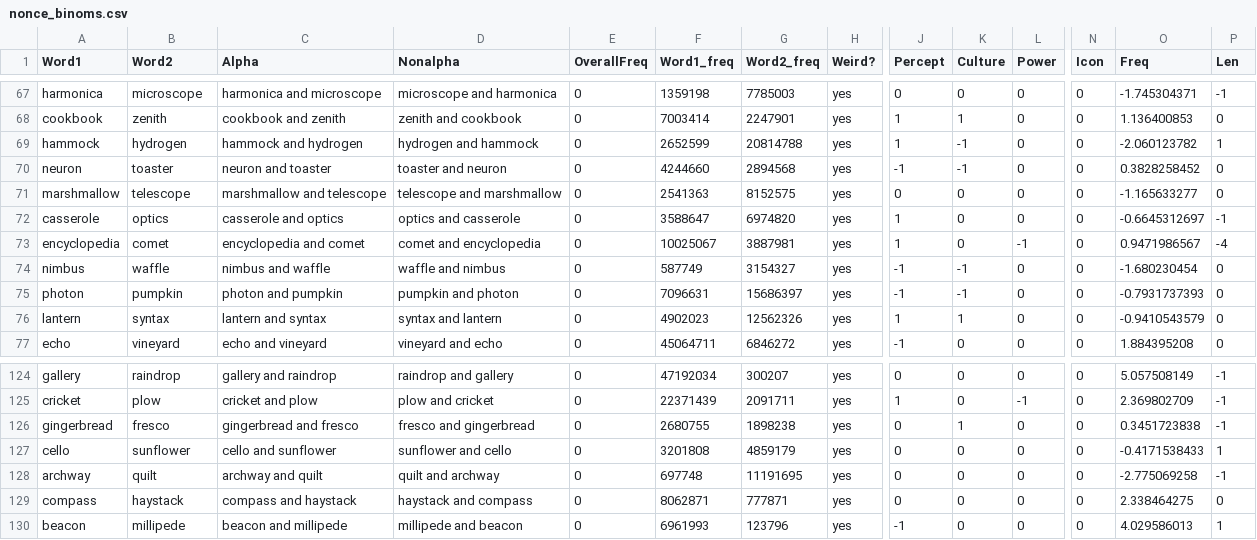
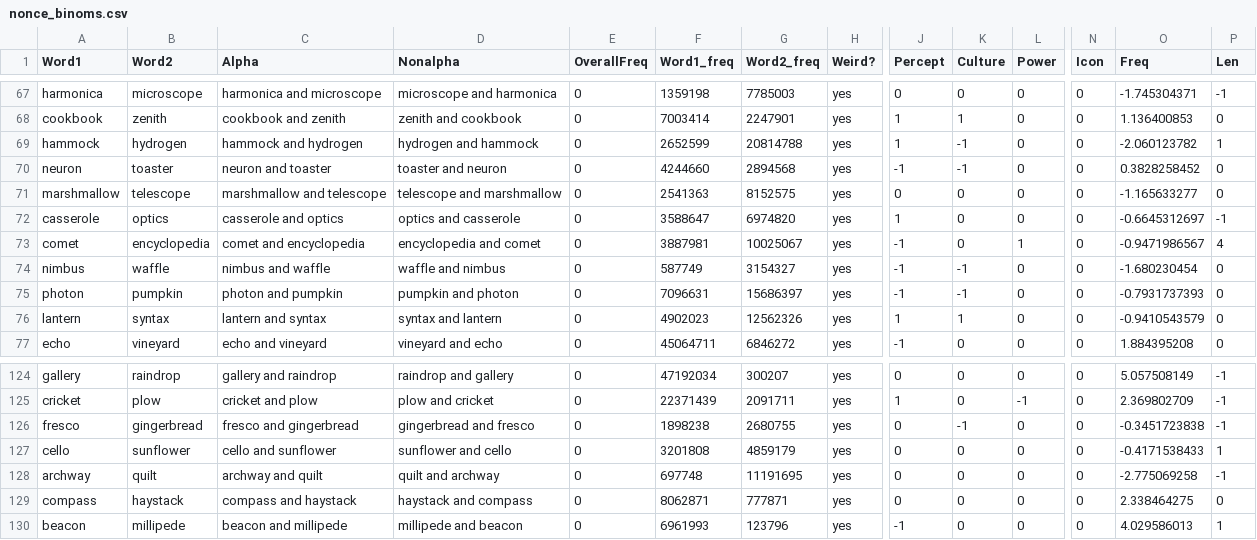
Before and after one commit to znhoughton/LLM-Ordering-Preferences, a CSV file: Data/nonce_binoms.csv, drawn as a sheet; only a part is shown, gaps mark what is left out; removed rows and columns are numbered as before the commit, all else as after; rows hold the shown columns only; the diff names each change by its address in the sheet, - before the commit and + after, or states it on an @@ line.

```diff
--- a/Data/nonce_binoms.csv
+++ b/Data/nonce_binoms.csv
-row 73: encyclopedia | comet | encyclopedia and comet | comet and encyclopedia | 0 | 10025067 | 3887981 | yes | 1 | 0 | -1 | 0 | 0.9471986567 | -4
+row 73: comet | encyclopedia | comet and encyclopedia | encyclopedia and comet | 0 | 3887981 | 10025067 | yes | -1 | 0 | 1 | 0 | -0.9471986567 | 4
-A126 (Word1): gingerbread
+A126 (Word1): fresco
-B126 (Word2): fresco
+B126 (Word2): gingerbread
-C126 (Alpha): gingerbread and fresco
+C126 (Alpha): fresco and gingerbread
-D126 (Nonalpha): fresco and gingerbread
+D126 (Nonalpha): gingerbread and fresco
-F126 (Word1_freq): 2680755
+F126 (Word1_freq): 1898238
-G126 (Word2_freq): 1898238
+G126 (Word2_freq): 2680755
-K126 (Culture): 1
+K126 (Culture): -1
-O126 (Freq): 0.3451723838
+O126 (Freq): -0.3451723838
```
Also changed, not shown: Data/allenai_OLMo-7B-0424-hf.csv, Data/fixefs_m1.csv, 22 other files.
